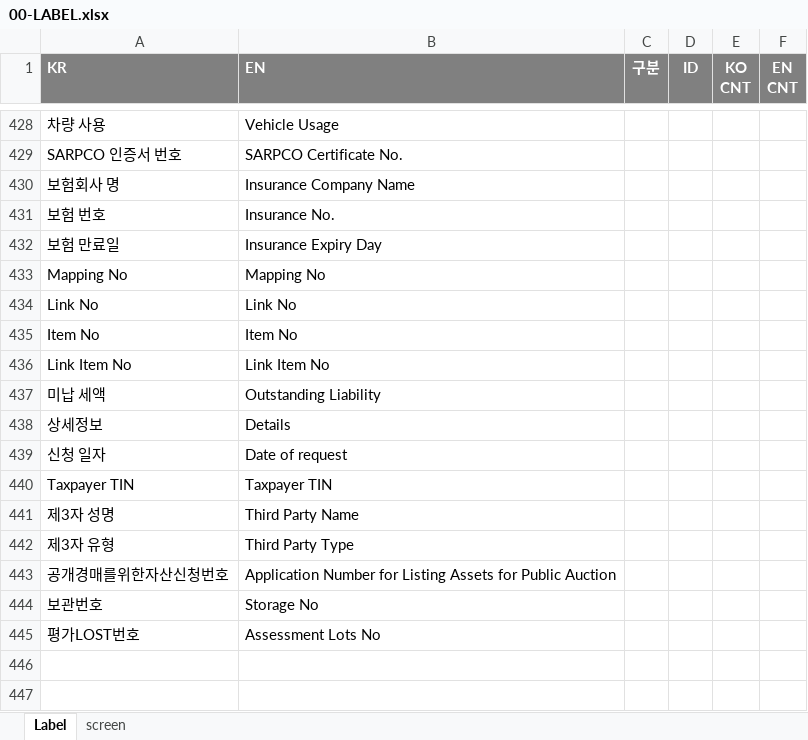
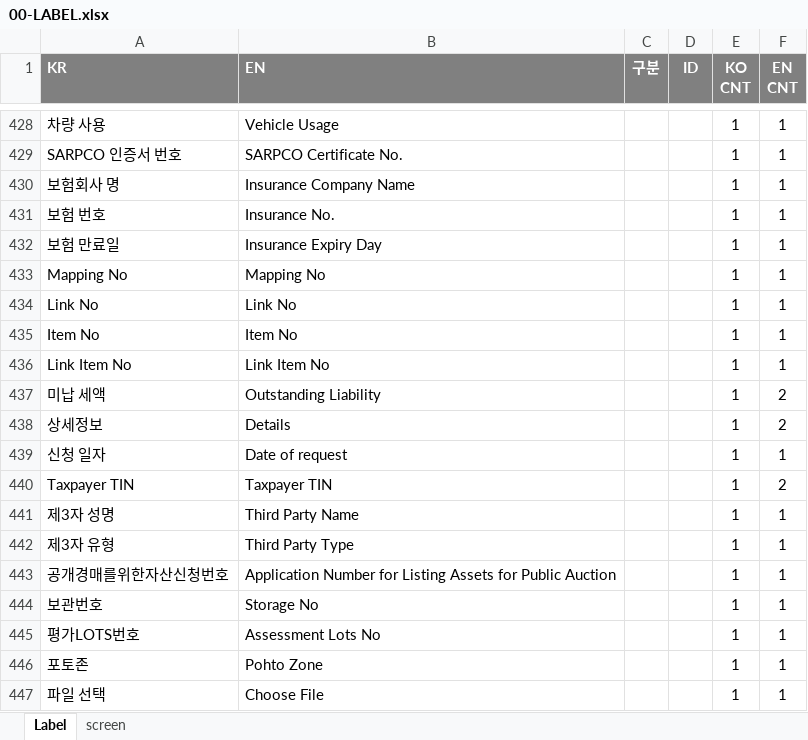
Before and after one commit to choidokyu/IDRAS_DMC_2ND_HTML, an Excel workbook: HTML-MAKER/00-LABEL.xlsx, sheet Label, drawn as a sheet; only a part is shown, gaps mark what is left out; values as stored, in another font and other column widths than the file's, no borders; removed rows and columns are numbered as before the commit, all else as after; the diff covers the shown part only; the diff names each change by its address in the sheet, - before the commit and + after, or states it on an @@ line.

```diff
--- a/HTML-MAKER/00-LABEL.xlsx (sheet Label)
+++ b/HTML-MAKER/00-LABEL.xlsx (sheet Label)
-E428:E444 (KO CNT): (empty)
+E428:E444 (KO CNT): 1
-F428:F436 (EN CNT): (empty)
+F428:F436 (EN CNT): 1
-F437:F438 (EN CNT): (empty)
+F437:F438 (EN CNT): 2
-F439 (EN CNT): (empty)
+F439 (EN CNT): 1
-F440 (EN CNT): (empty)
+F440 (EN CNT): 2
-F441:F444 (EN CNT): (empty)
+F441:F444 (EN CNT): 1
-row 445: 평가LOST번호 | Assessment Lots No
+row 445: 평가LOTS번호 | Assessment Lots No |  |  | 1 | 1
+row 446: 포토존 | Pohto Zone |  |  | 1 | 1
+row 447: 파일 선택 | Choose File |  |  | 1 | 1
```
Also changed, not shown: 54 edited cells elsewhere in this sheet, sheet screen, HTML-MAKER/03-UI-DMC-Sale of Charged Asset(Auction).xlsx, HTML-MAKER/04-UI-DMC-ThirdPartyLiability.xlsx, 14 other files.
